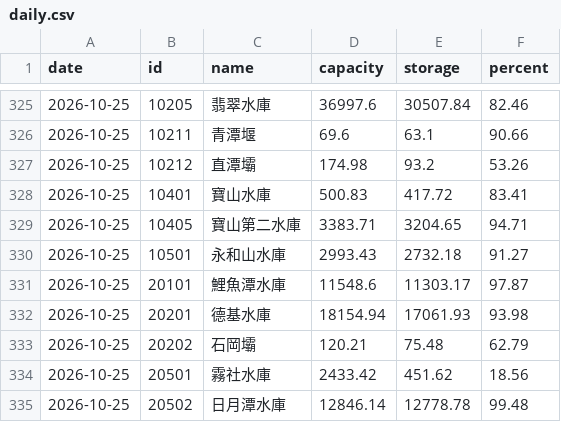
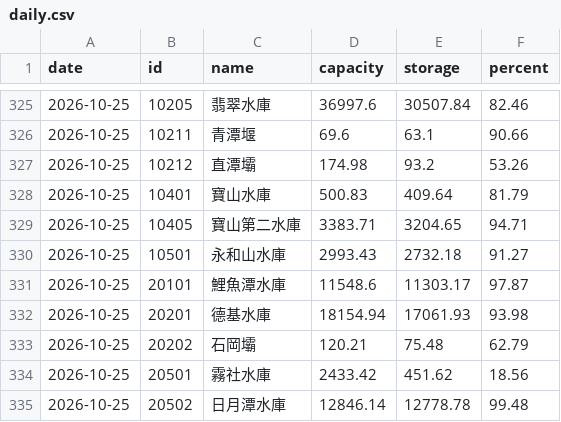
Before and after one commit to twranger-glitch/geo-taiwan, a CSV file: data/reservoirs/daily.csv, drawn as a sheet; only a part is shown, gaps mark what is left out; the diff covers the shown part only.

```diff
--- a/data/reservoirs/daily.csv
+++ b/data/reservoirs/daily.csv
@@ -327,3 +327,3 @@ date,id,name,capacity,storage,percent
 2026-10-25,10212,直潭壩,174.98,93.2,53.26
-2026-10-25,10401,寶山水庫,500.83,417.72,83.41
+2026-10-25,10401,寶山水庫,500.83,409.64,81.79
 2026-10-25,10405,寶山第二水庫,3383.71,3204.65,94.71
```
Also changed, not shown: 28 added rows elsewhere in this file, data/reservoirs/hourly.csv, 1 other file.
